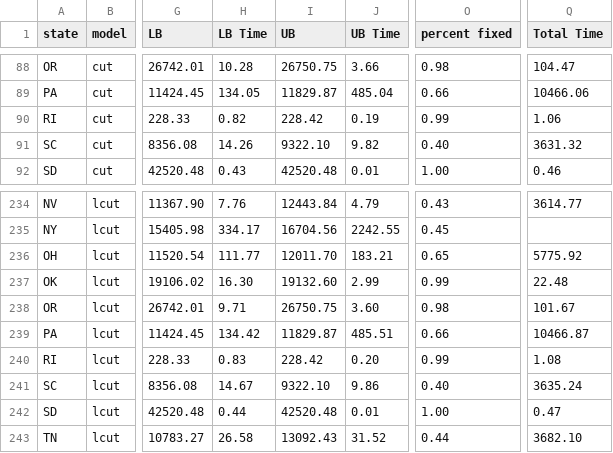
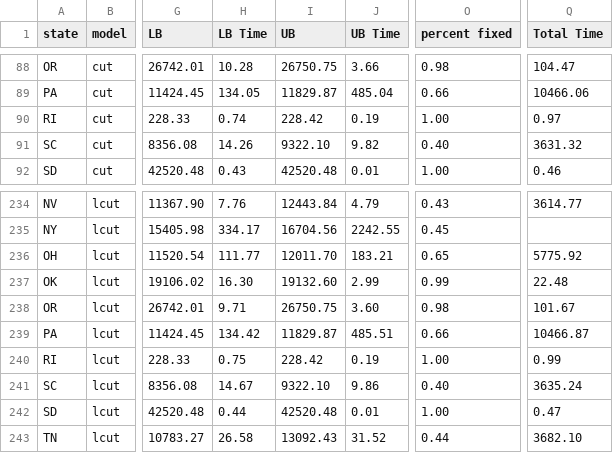
Before and after one commit to zhelih/districting, a CSV file: computational_results/results/tracts/districting_tracts.csv, drawn as a sheet; only a part is shown, gaps mark what is left out; the diff names each change by its address in the sheet, - before the commit and + after, or states it on an @@ line.

Commit message:
up RI csv

```diff
--- a/computational_results/results/tracts/districting_tracts.csv
+++ b/computational_results/results/tracts/districting_tracts.csv
-H90 (LB Time): 0.82
+H90 (LB Time): 0.74
-O90 (percent fixed): 0.99
+O90 (percent fixed): 1.00
-Q90 (Total Time): 1.06
+Q90 (Total Time): 0.97
-H240 (LB Time): 0.83
+H240 (LB Time): 0.75
-J240 (UB Time): 0.20
+J240 (UB Time): 0.19
-O240 (percent fixed): 0.99
+O240 (percent fixed): 1.00
-Q240 (Total Time): 1.08
+Q240 (Total Time): 0.99
```
